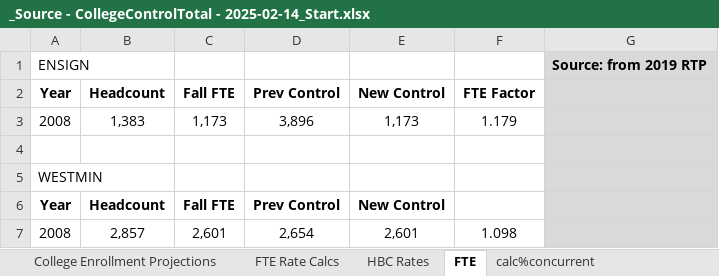
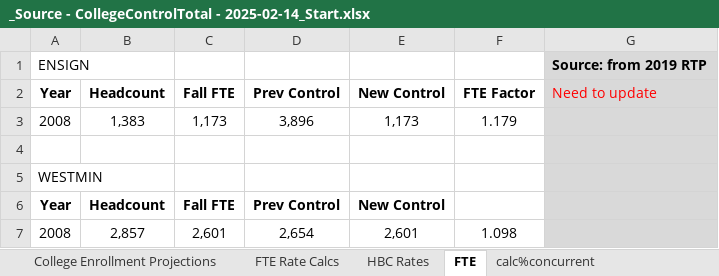
Before and after one commit to WFRCAnalytics/TDM-INP-College-Enrollment, an Excel workbook: _Source - CollegeControlTotal - 2025-02-14_Start.xlsx, sheet FTE, drawn as a sheet; values as stored, in another font and other column widths than the file's, no borders; the diff names each change by its address in the sheet, - before the commit and + after, or states it on an @@ line.

Commit message:
finish updateind 2.qmd, attempt recalculate gq pop
- inconsistent GQ pop at census tract level. Skipping for now.

```diff
--- a/_Source - CollegeControlTotal - 2025-02-14_Start.xlsx (sheet FTE)
+++ b/_Source - CollegeControlTotal - 2025-02-14_Start.xlsx (sheet FTE)
-G2: (empty)
+G2: Need to update
```
Also changed, not shown: sheet Export_ControlTot, sheet Ensign, sheet FTE Rate Calcs, sheet USHE 2020 Campus Totals, sheet HBC Rates, sheet USHE Historic, 2 more sheets, charts or pictures, 5 other files.
